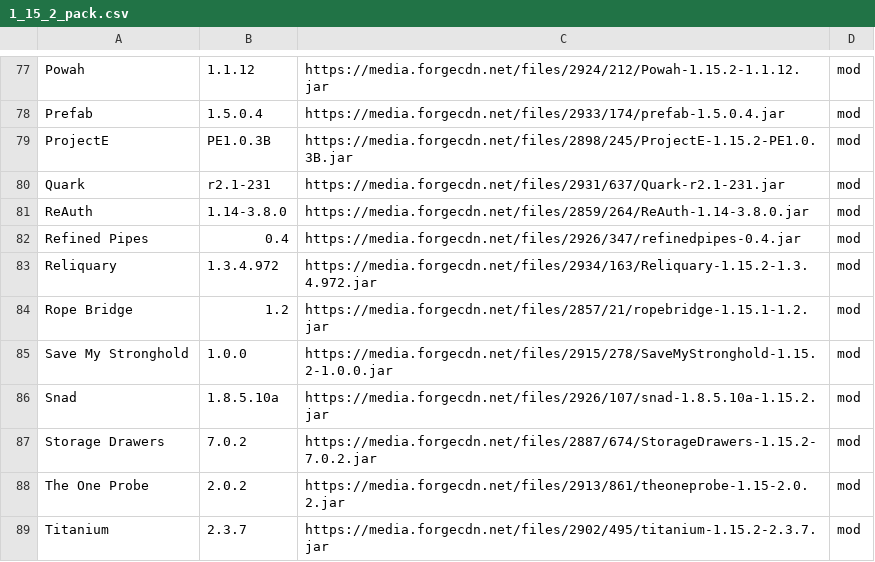
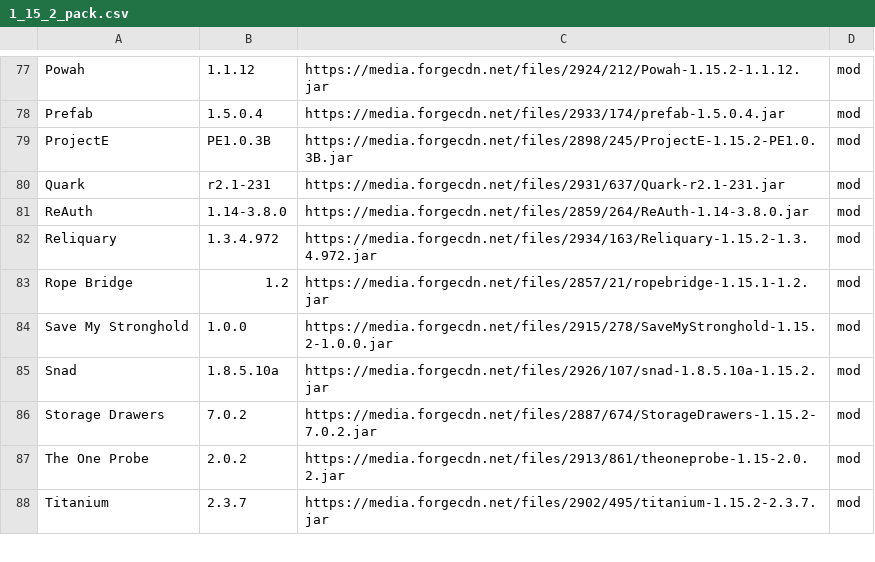
Before and after one commit to entropiccode/minecraft_packs, a CSV file: New Game Plus3/1_15_2_pack.csv, drawn as a sheet; only a part is shown, gaps mark what is left out; the diff names each change by its address in the sheet, - before the commit and + after, or states it on an @@ line.

Commit message:
Removed Refined Pipes

```diff
--- a/New Game Plus3/1_15_2_pack.csv
+++ b/New Game Plus3/1_15_2_pack.csv
-row 82: Refined Pipes | 0.4 | https://media.forgecdn.net/files/2926/347/refinedpipes-0.4.jar | mod
```
